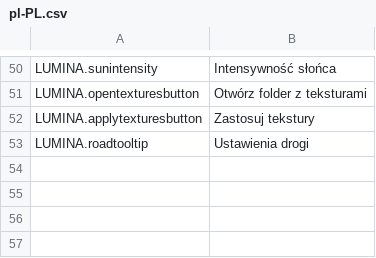
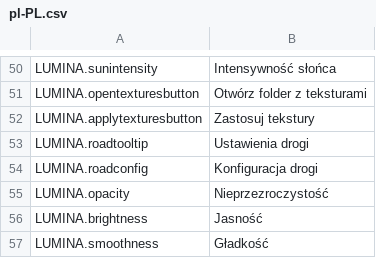
Before and after one commit to NyokoDev/LuminaCS2, a CSV file: l10n/pl-PL.csv, drawn as a sheet; only a part is shown, gaps mark what is left out; the diff names each change by its address in the sheet, - before the commit and + after, or states it on an @@ line.

```diff
--- a/l10n/pl-PL.csv
+++ b/l10n/pl-PL.csv
+row 54: LUMINA.roadconfig | Konfiguracja drogi
+row 55: LUMINA.opacity | Nieprzezroczystość
+row 56: LUMINA.brightness | Jasność
+row 57: LUMINA.smoothness | Gładkość
```
Also changed, not shown: l10n/fr-FR.csv, l10n/it-IT.csv, 14 other files.
